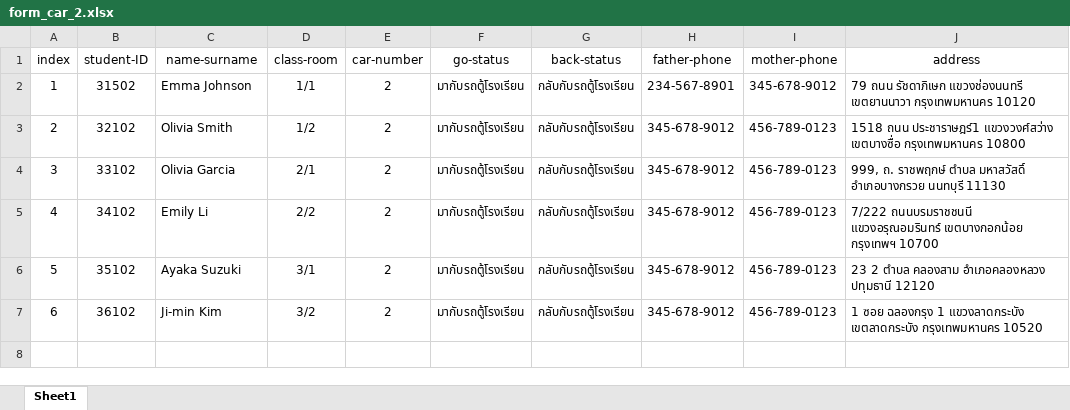
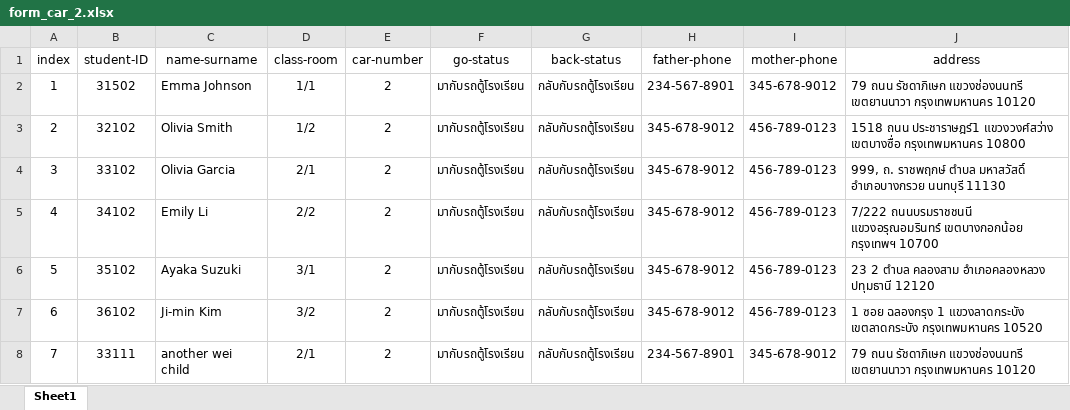
Before and after one commit to prwthub/project_childcare_mobileapp, an Excel workbook: school mockup data/KMUTNB/form_car_2.xlsx, sheet Sheet1, drawn as a sheet; values as stored, in another font and other column widths than the file's, no borders; the diff names each change by its address in the sheet, - before the commit and + after, or states it on an @@ line.

```diff
--- a/school mockup data/KMUTNB/form_car_2.xlsx (sheet Sheet1)
+++ b/school mockup data/KMUTNB/form_car_2.xlsx (sheet Sheet1)
+row 8: 7 | 33111 | another wei child | 2/1 | 2 | มากับรถตู้โรงเรียน | กลับกับรถตู้โรงเรียน | 234-567-8901 | 345-678-9012 | 79 ถนน รัชดาภิเษก แขวงช่องนนทรี เขตยานนาวา กรุงเทพมหานคร 10120
```
Also changed, not shown: school mockup data/KMUTNB/form_car_1.xlsx, school mockup data/KMUTNB/form_student_1-1.xlsx, 3 other files.
